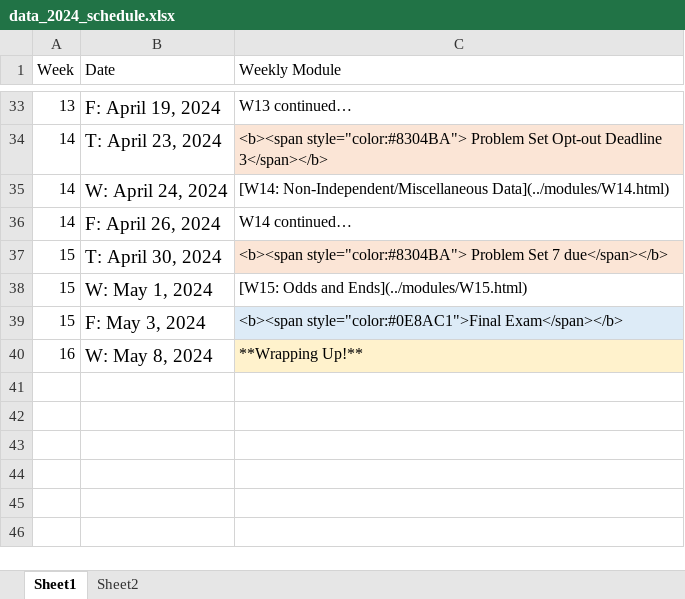
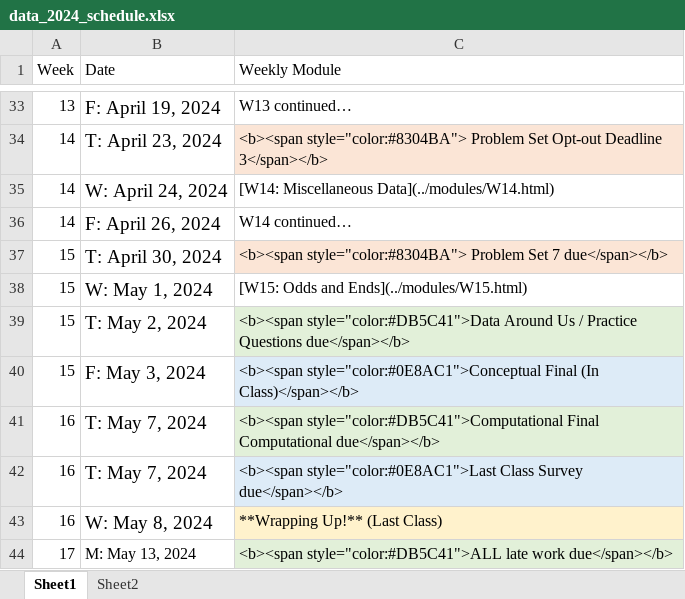
Before and after one commit to teaching-me/data-analysis, an Excel workbook: articles/course_docs/data_2024_schedule.xlsx, sheet Sheet1, drawn as a sheet; only a part is shown, gaps mark what is left out; values as stored, in another font and other column widths than the file's, no borders; addresses are those after the commit; the diff names each change by its address in the sheet, - before the commit and + after, or states it on an @@ line.

Commit message:
update schedule

```diff
--- a/articles/course_docs/data_2024_schedule.xlsx (sheet Sheet1)
+++ b/articles/course_docs/data_2024_schedule.xlsx (sheet Sheet1)
-C35 (Weekly Module): [W14: Non-Independent/Miscellaneous Data](../modules/W14.html)
+C35 (Weekly Module): [W14: Miscellaneous Data](../modules/W14.html)
+row 39: 15 | T: May 2, 2024 | <b><span style="color:#DB5C41">Data Around Us / Practice Questions due</span></b>
-C40 (Weekly Module): <b><span style="color:#0E8AC1">Final Exam</span></b>
+C40 (Weekly Module): <b><span style="color:#0E8AC1">Conceptual Final (In Class)</span></b>
+row 41: 16 | T: May 7, 2024 | <b><span style="color:#DB5C41">Computational Final Computational due</span></b>
+row 42: 16 | T: May 7, 2024 | <b><span style="color:#0E8AC1">Last Class Survey due</span></b>
-C43 (Weekly Module): **Wrapping Up!**
+C43 (Weekly Module): **Wrapping Up!** (Last Class)
+row 44: 17 | M: May 13, 2024 | <b><span style="color:#DB5C41">ALL late work due</span></b>
```
Also changed, not shown: 8 other files.
